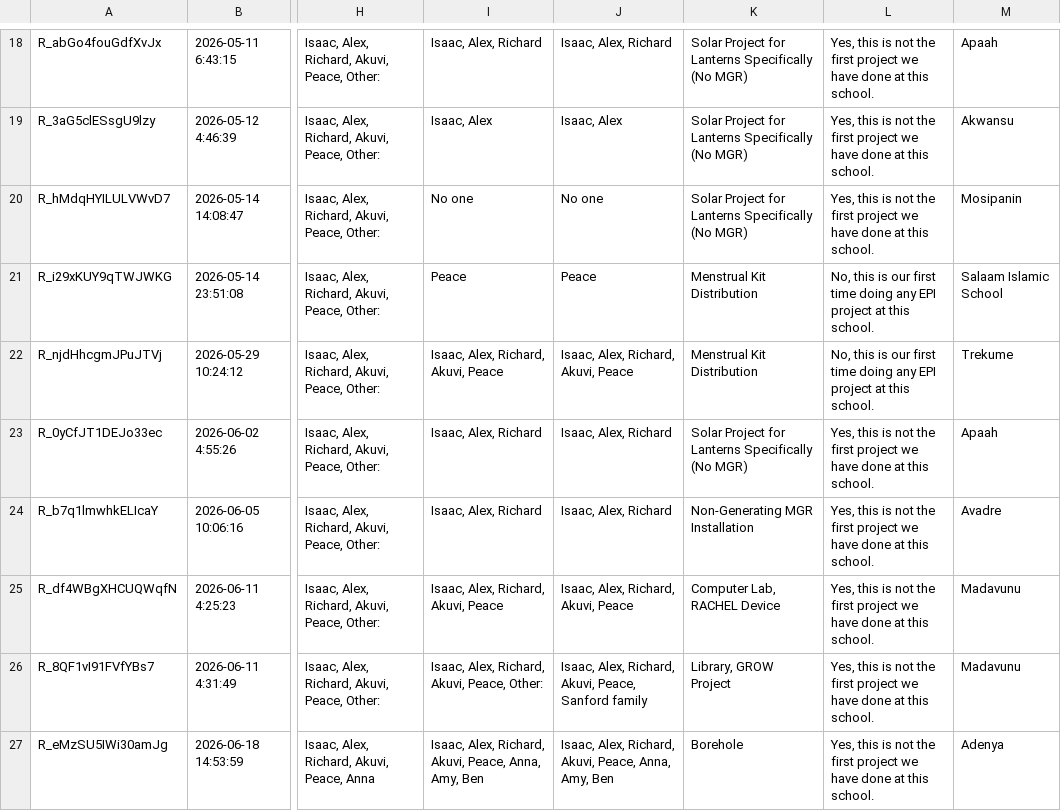
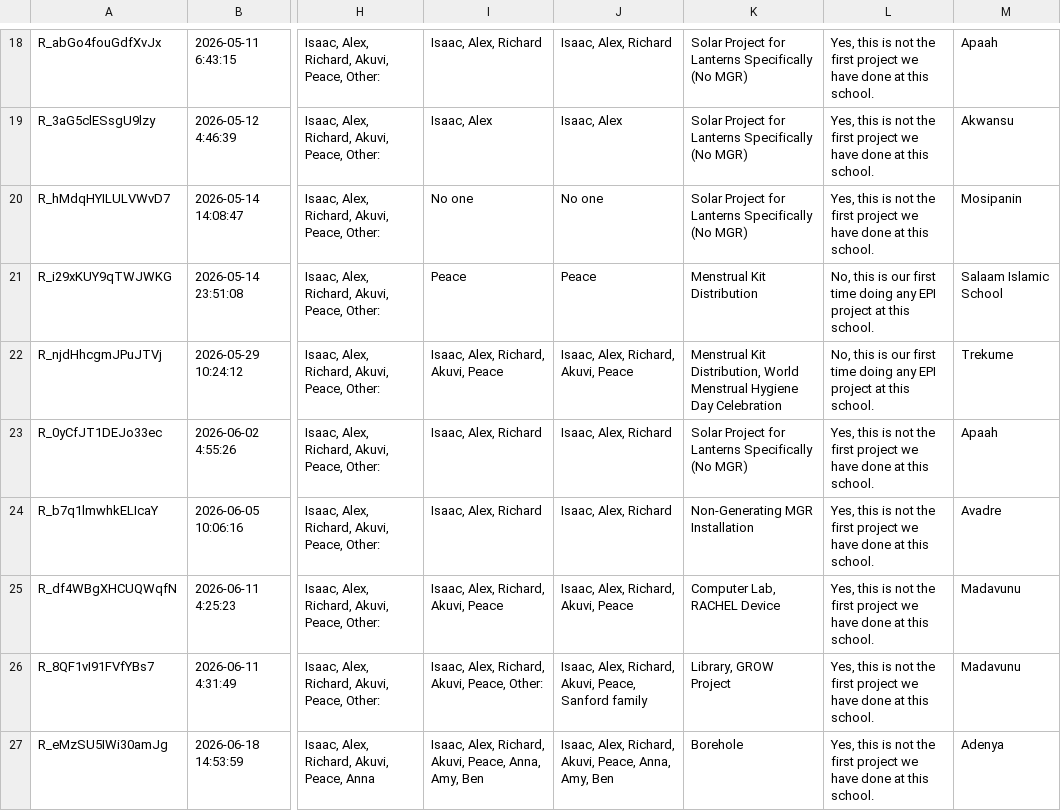
Before and after one commit to EmpowerPlaygrounds/epi-dashboard, a CSV file: data/clean/new_projects.csv, drawn as a sheet; only a part is shown, gaps mark what is left out; the diff names each change by its address in the sheet, - before the commit and + after, or states it on an @@ line.

```diff
--- a/data/clean/new_projects.csv
+++ b/data/clean/new_projects.csv
-K22: Menstrual Kit Distribution
+K22: Menstrual Kit Distribution, World Menstrual Hygiene Day Celebration
```
Also changed, not shown: 6 other files.
